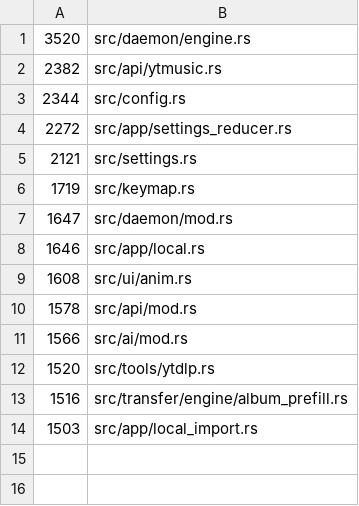
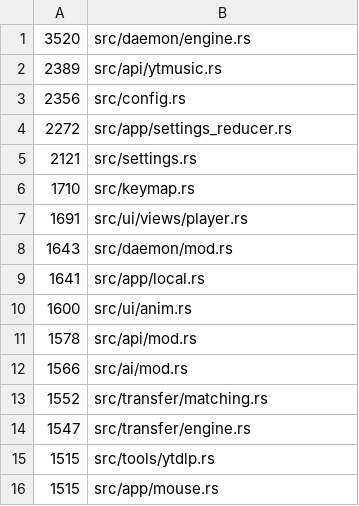
Before and after one commit to Ochichan/Yututui, a TSV file: scripts/size-baseline.tsv, drawn as a sheet.

```diff
--- a/scripts/size-baseline.tsv
+++ b/scripts/size-baseline.tsv
@@ -1,14 +1,16 @@
 3520	src/daemon/engine.rs
-2382	src/api/ytmusic.rs
-2344	src/config.rs
+2389	src/api/ytmusic.rs
+2356	src/config.rs
 2272	src/app/settings_reducer.rs
 2121	src/settings.rs
-1719	src/keymap.rs
-1647	src/daemon/mod.rs
-1646	src/app/local.rs
-1608	src/ui/anim.rs
+1710	src/keymap.rs
+1691	src/ui/views/player.rs
+1643	src/daemon/mod.rs
+1641	src/app/local.rs
+1600	src/ui/anim.rs
 1578	src/api/mod.rs
 1566	src/ai/mod.rs
-1520	src/tools/ytdlp.rs
-1516	src/transfer/engine/album_prefill.rs
-1503	src/app/local_import.rs
+1552	src/transfer/matching.rs
+1547	src/transfer/engine.rs
+1515	src/tools/ytdlp.rs
+1515	src/app/mouse.rs
```
Also changed, not shown: 4 other files.
